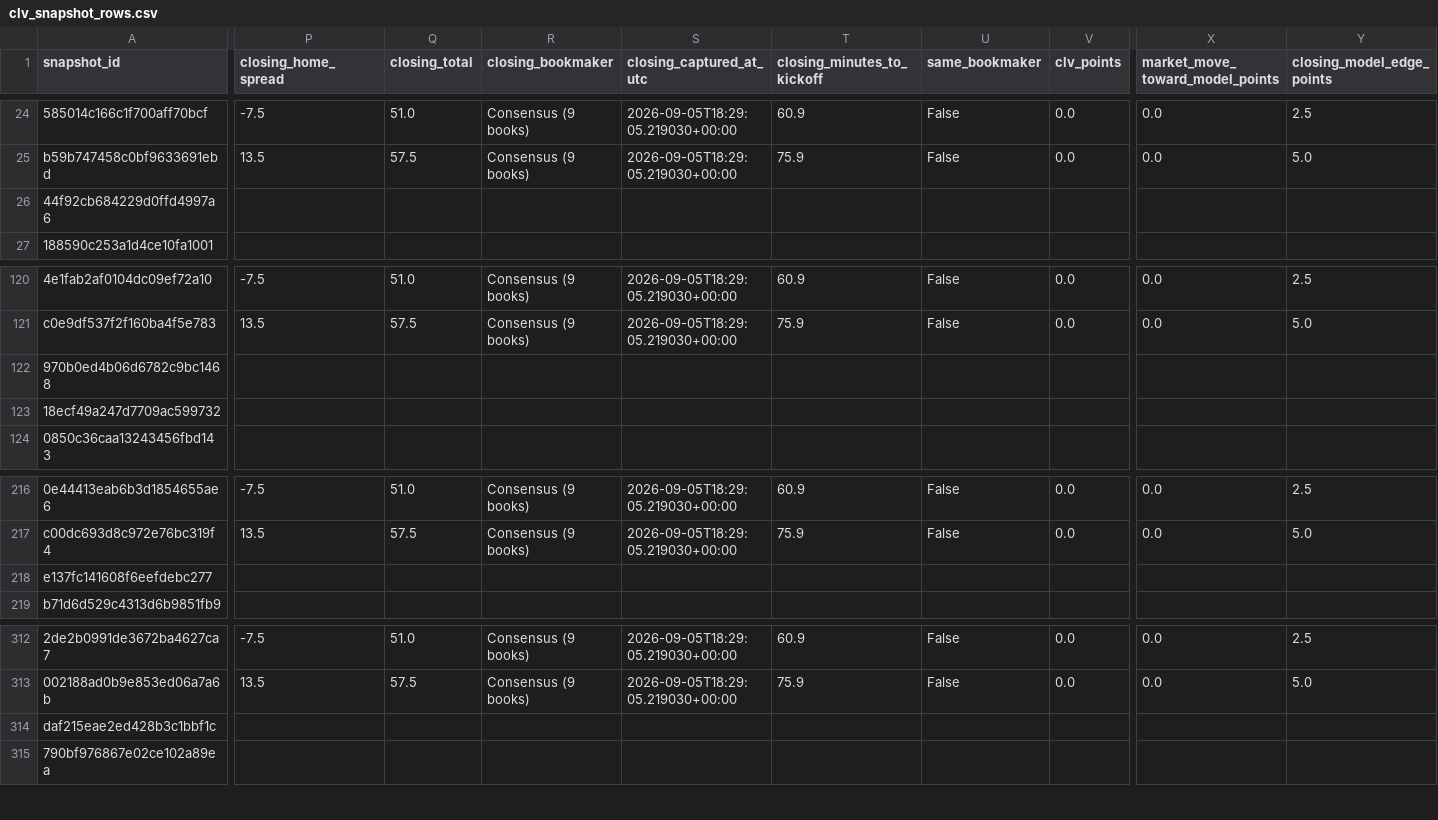
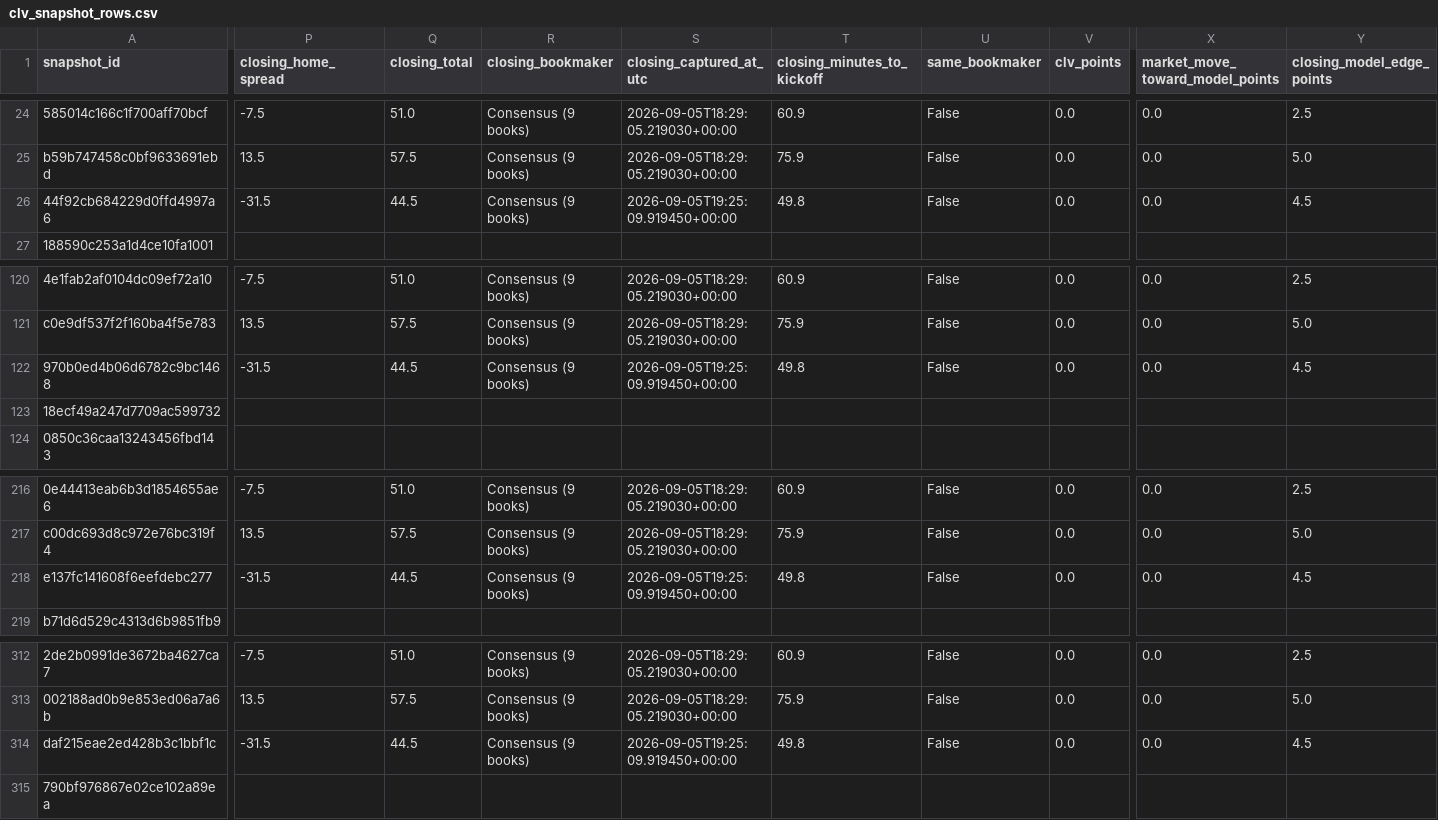
Before and after one commit to thecadeharp/cfb-analytics, a CSV file: data/reports/clv_snapshot_rows.csv, drawn as a sheet; only a part is shown, gaps mark what is left out; the diff covers the shown part only; the diff names each change by its address in the sheet, - before the commit and + after, or states it on an @@ line.

```diff
--- a/data/reports/clv_snapshot_rows.csv
+++ b/data/reports/clv_snapshot_rows.csv
-P26 (closing_home_spread): (empty)
+P26 (closing_home_spread): -31.5
-Q26 (closing_total): (empty)
+Q26 (closing_total): 44.5
-R26 (closing_bookmaker): (empty)
+R26 (closing_bookmaker): Consensus (9 books)
-S26 (closing_captured_at_utc): (empty)
+S26 (closing_captured_at_utc): 2026-09-05T19:25:09.919450+00:00
-T26 (closing_minutes_to_kickoff): (empty)
+T26 (closing_minutes_to_kickoff): 49.8
-U26 (same_bookmaker): (empty)
+U26 (same_bookmaker): False
-V26 (clv_points): (empty)
+V26 (clv_points): 0.0
-X26 (market_move_toward_model_points): (empty)
+X26 (market_move_toward_model_points): 0.0
-Y26 (closing_model_edge_points): (empty)
+Y26 (closing_model_edge_points): 4.5
-P122 (closing_home_spread): (empty)
+P122 (closing_home_spread): -31.5
-Q122 (closing_total): (empty)
+Q122 (closing_total): 44.5
-R122 (closing_bookmaker): (empty)
+R122 (closing_bookmaker): Consensus (9 books)
-S122 (closing_captured_at_utc): (empty)
+S122 (closing_captured_at_utc): 2026-09-05T19:25:09.919450+00:00
-T122 (closing_minutes_to_kickoff): (empty)
+T122 (closing_minutes_to_kickoff): 49.8
-U122 (same_bookmaker): (empty)
+U122 (same_bookmaker): False
-V122 (clv_points): (empty)
+V122 (clv_points): 0.0
-X122 (market_move_toward_model_points): (empty)
+X122 (market_move_toward_model_points): 0.0
-Y122 (closing_model_edge_points): (empty)
+Y122 (closing_model_edge_points): 4.5
-P218 (closing_home_spread): (empty)
+P218 (closing_home_spread): -31.5
-Q218 (closing_total): (empty)
+Q218 (closing_total): 44.5
-R218 (closing_bookmaker): (empty)
+R218 (closing_bookmaker): Consensus (9 books)
-S218 (closing_captured_at_utc): (empty)
+S218 (closing_captured_at_utc): 2026-09-05T19:25:09.919450+00:00
-T218 (closing_minutes_to_kickoff): (empty)
+T218 (closing_minutes_to_kickoff): 49.8
-U218 (same_bookmaker): (empty)
+U218 (same_bookmaker): False
-V218 (clv_points): (empty)
+V218 (clv_points): 0.0
-X218 (market_move_toward_model_points): (empty)
+X218 (market_move_toward_model_points): 0.0
-Y218 (closing_model_edge_points): (empty)
+Y218 (closing_model_edge_points): 4.5
-P314 (closing_home_spread): (empty)
+P314 (closing_home_spread): -31.5
-Q314 (closing_total): (empty)
+Q314 (closing_total): 44.5
-R314 (closing_bookmaker): (empty)
+R314 (closing_bookmaker): Consensus (9 books)
-S314 (closing_captured_at_utc): (empty)
+S314 (closing_captured_at_utc): 2026-09-05T19:25:09.919450+00:00
-T314 (closing_minutes_to_kickoff): (empty)
+T314 (closing_minutes_to_kickoff): 49.8
-U314 (same_bookmaker): (empty)
+U314 (same_bookmaker): False
-V314 (clv_points): (empty)
+V314 (clv_points): 0.0
-X314 (market_move_toward_model_points): (empty)
+X314 (market_move_toward_model_points): 0.0
-Y314 (closing_model_edge_points): (empty)
+Y314 (closing_model_edge_points): 4.5
```
Also changed, not shown: 114 edited cells elsewhere in this file, 6 other files.
